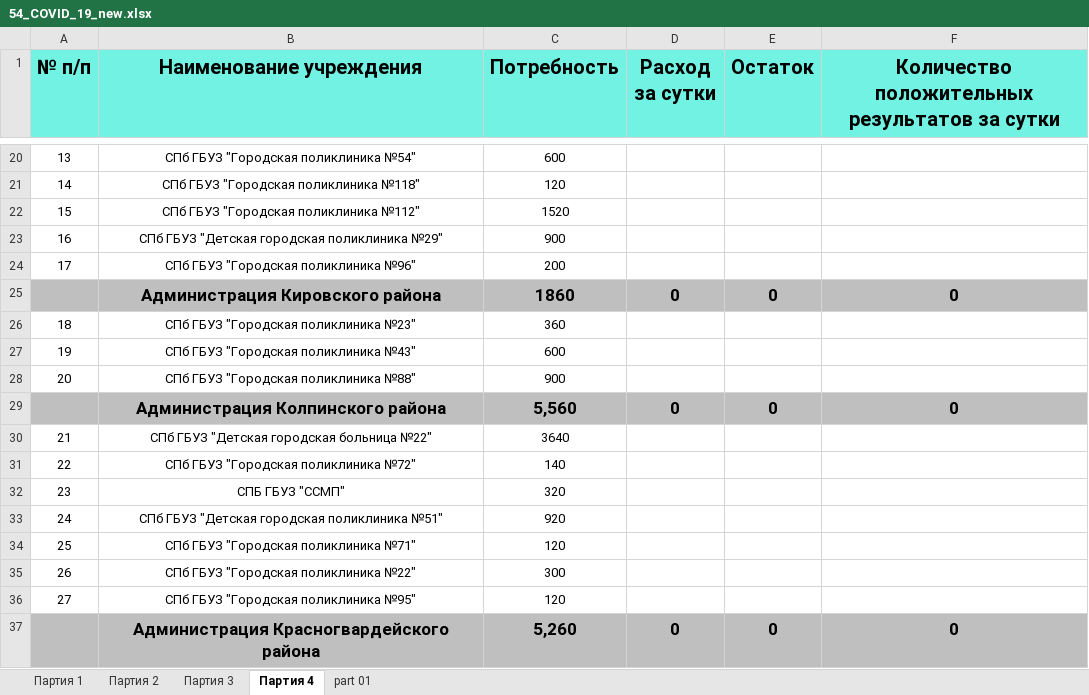
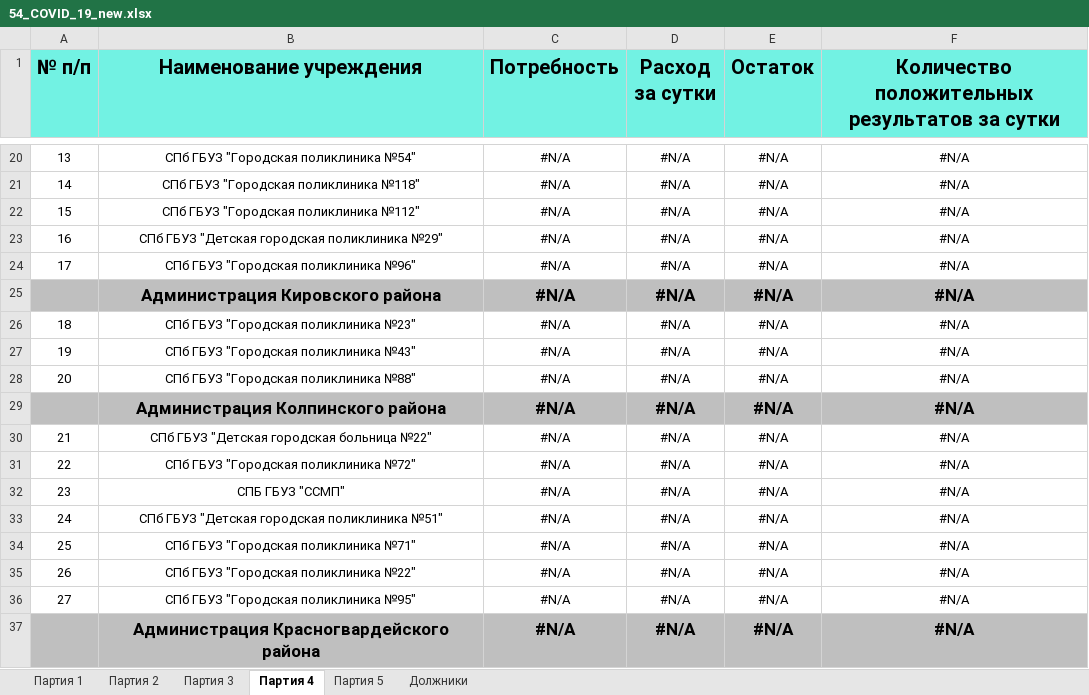
Before and after one commit to oleg-medovikov/miac_bot, an Excel workbook: help/54_COVID_19_new.xlsx, sheet Партия 4, drawn as a sheet; only a part is shown, gaps mark what is left out; values as stored, in another font and other column widths than the file's, no borders; removed rows and columns are numbered as before the commit, all else as after; the diff covers the shown part only; the diff names each change by its address in the sheet, - before the commit and + after, or states it on an @@ line.

```diff
--- a/help/54_COVID_19_new.xlsx (sheet Партия 4)
+++ b/help/54_COVID_19_new.xlsx (sheet Партия 4)
@@ sheet tab hidden: part 01 @@
+sheet tab: Партия 5
+sheet tab: Должники
-C20 (Потребность): 600
+C20 (Потребность): #N/A
-D20:D24 (Расход за сутки): (empty)
+D20:D24 (Расход за сутки): #N/A
-E20:E24 (Остаток): (empty)
+E20:E24 (Остаток): #N/A
-F20:F24: (empty)
+F20:F24: #N/A
-C21 (Потребность): 120
+C21 (Потребность): #N/A
-C22 (Потребность): 1520
+C22 (Потребность): #N/A
-C23 (Потребность): 900
+C23 (Потребность): #N/A
-C24 (Потребность): 200
+C24 (Потребность): #N/A
-row 25:  | Администрация Кировского района | 1860 | 0 | 0 | 0
+row 25:  | Администрация Кировского района | #N/A | #N/A | #N/A | #N/A
-C26 (Потребность): 360
+C26 (Потребность): #N/A
-D26:D28 (Расход за сутки): (empty)
+D26:D28 (Расход за сутки): #N/A
-E26:E28 (Остаток): (empty)
+E26:E28 (Остаток): #N/A
-F26:F28: (empty)
+F26:F28: #N/A
-C27 (Потребность): 600
+C27 (Потребность): #N/A
-C28 (Потребность): 900
+C28 (Потребность): #N/A
-row 29:  | Администрация Колпинского района | 5,560 | 0 | 0 | 0
+row 29:  | Администрация Колпинского района | #N/A | #N/A | #N/A | #N/A
-C30 (Потребность): 3640
+C30 (Потребность): #N/A
-D30:D36 (Расход за сутки): (empty)
+D30:D36 (Расход за сутки): #N/A
-E30:E36 (Остаток): (empty)
+E30:E36 (Остаток): #N/A
-F30:F36: (empty)
+F30:F36: #N/A
-C31 (Потребность): 140
+C31 (Потребность): #N/A
-C32 (Потребность): 320
+C32 (Потребность): #N/A
-C33 (Потребность): 920
+C33 (Потребность): #N/A
-C34 (Потребность): 120
+C34 (Потребность): #N/A
-C35 (Потребность): 300
+C35 (Потребность): #N/A
-C36 (Потребность): 120
+C36 (Потребность): #N/A
-row 37:  | Администрация Красногвардейского района | 5,260 | 0 | 0 | 0
+row 37:  | Администрация Красногвардейского района | #N/A | #N/A | #N/A | #N/A
```
Also changed, not shown: 17 added rows, 17 removed rows and 383 edited cells elsewhere in this sheet, sheet Партия 3, sheet Партия 2, formulas that keep their value, 1 other file.
